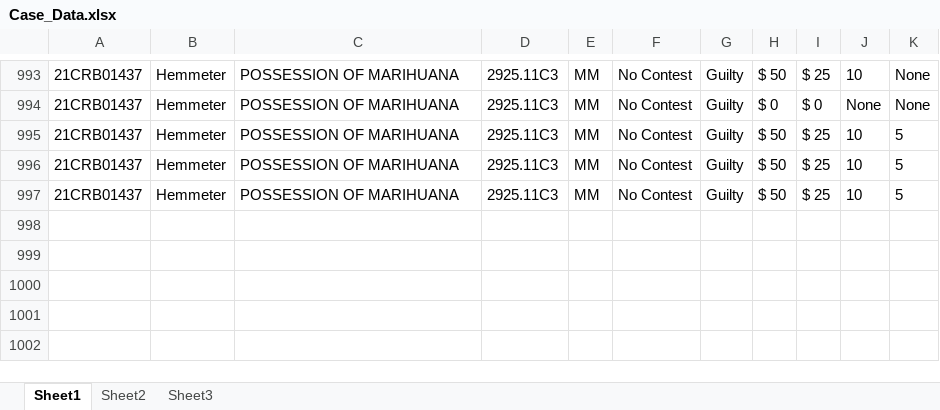
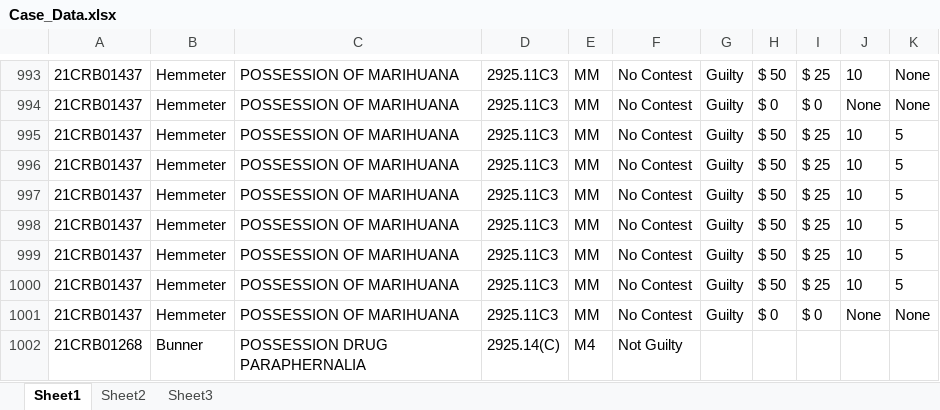
Before and after one commit to HunterProgram22/MuniEntry, an Excel workbook: db/Case_Data.xlsx, sheet Sheet1, drawn as a sheet; only a part is shown, gaps mark what is left out; values as stored, in another font and other column widths than the file's, no borders; the diff names each change by its address in the sheet, - before the commit and + after, or states it on an @@ line.

```diff
--- a/db/Case_Data.xlsx (sheet Sheet1)
+++ b/db/Case_Data.xlsx (sheet Sheet1)
+row 998: 21CRB01437 | Hemmeter | POSSESSION OF MARIHUANA | 2925.11C3 | MM | No Contest | Guilty | $ 50 | $ 25 | 10 | 5
+row 999: 21CRB01437 | Hemmeter | POSSESSION OF MARIHUANA | 2925.11C3 | MM | No Contest | Guilty | $ 50 | $ 25 | 10 | 5
+row 1000: 21CRB01437 | Hemmeter | POSSESSION OF MARIHUANA | 2925.11C3 | MM | No Contest | Guilty | $ 50 | $ 25 | 10 | 5
+row 1001: 21CRB01437 | Hemmeter | POSSESSION OF MARIHUANA | 2925.11C3 | MM | No Contest | Guilty | $ 0 | $ 0 | None | None
+row 1002: 21CRB01268 | Bunner | POSSESSION DRUG PARAPHERNALIA | 2925.14(C) | M4 | Not Guilty
```
Also changed, not shown: 6 other files.
